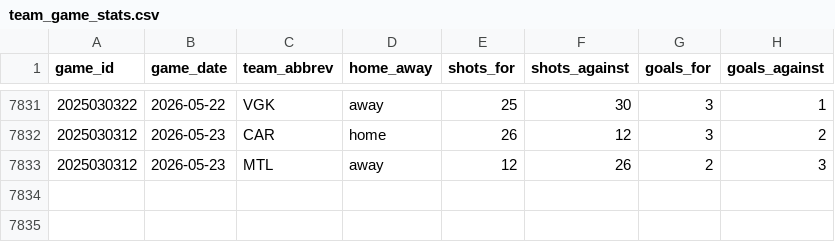
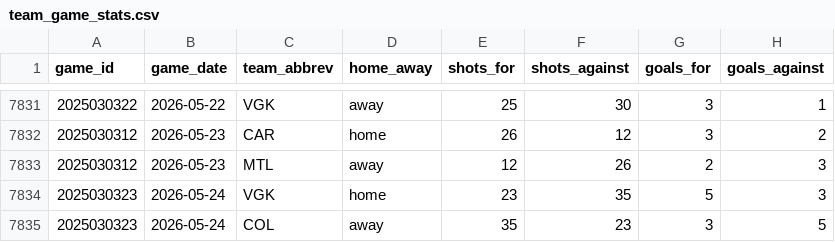
Before and after one commit to naustin1117/oddsAnalyzer, a CSV file: data/team_game_stats.csv, drawn as a sheet; only a part is shown, gaps mark what is left out; the diff names each change by its address in the sheet, - before the commit and + after, or states it on an @@ line.

```diff
--- a/data/team_game_stats.csv
+++ b/data/team_game_stats.csv
+row 7834: 2025030323 | 2026-05-24 | VGK | home | 23 | 35 | 5 | 3
+row 7835: 2025030323 | 2026-05-24 | COL | away | 35 | 23 | 3 | 5
```
Also changed, not shown: 3 other files.
